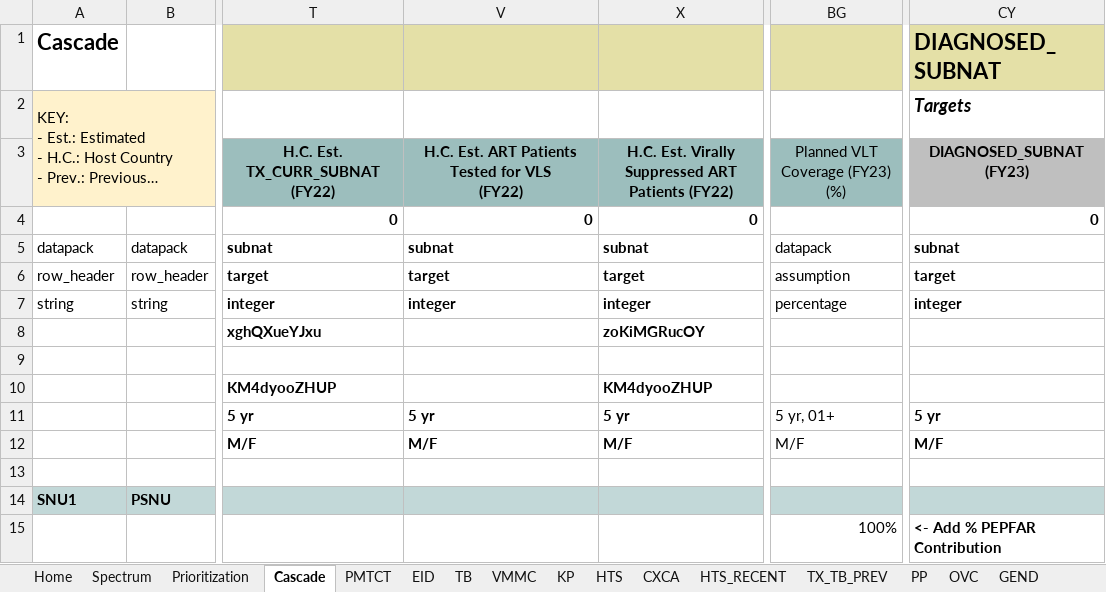
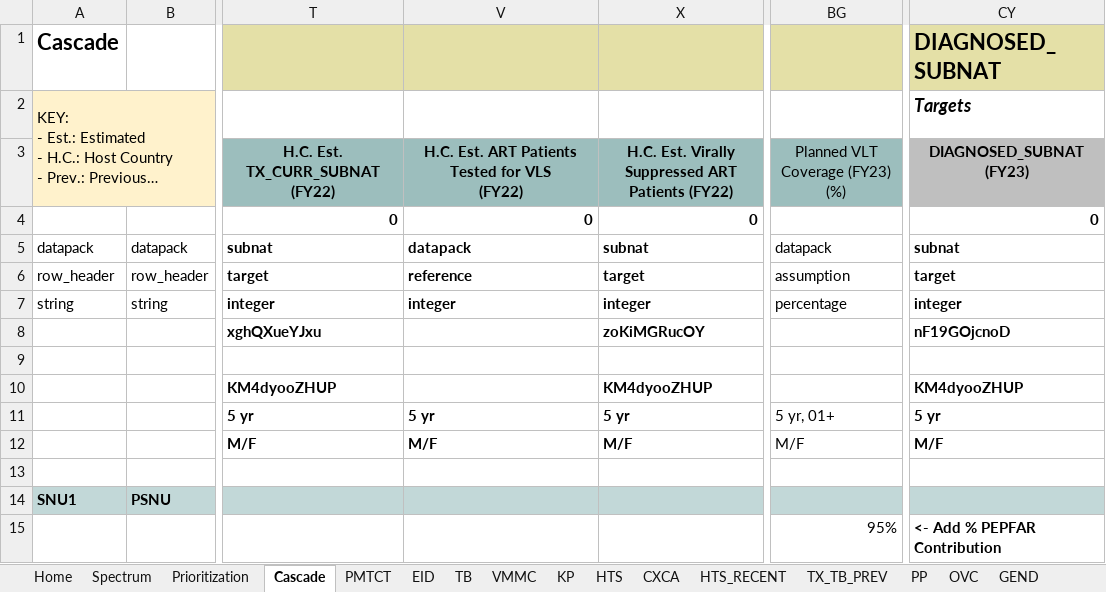
Before and after one commit to pepfar-datim/datapackr, an Excel workbook: inst/extdata/COP22_Data_Pack_Template.xlsx, sheet Cascade, drawn as a sheet; only a part is shown, gaps mark what is left out; long unchanged cells end in …; values as stored, in another font and other column widths than the file's, no borders; conditional formats not drawn; the diff names each change by its address in the sheet, - before the commit and + after, or states it on an @@ line.

Commit message:
Updates to Data Pack Template per OGAC request
- Change name in PSNUxIM from "Non-PEPFAR" to "Not PEPFAR"
- Update VLC from 100% to 95% on Cascade and EID tabs

```diff
--- a/inst/extdata/COP22_Data_Pack_Template.xlsx (sheet Cascade)
+++ b/inst/extdata/COP22_Data_Pack_Template.xlsx (sheet Cascade)
-V5: subnat
+V5: datapack
-V6: target
+V6: reference
-CY8: (empty)
+CY8: nF19GOjcnoD
-CY10: (empty)
+CY10: KM4dyooZHUP
-BG15: 100%
+BG15: 95%
```
Also changed, not shown: sheet PSNUxIM, sheet EID, sheet PMTCT, formulas that keep their value, 1 other file.
